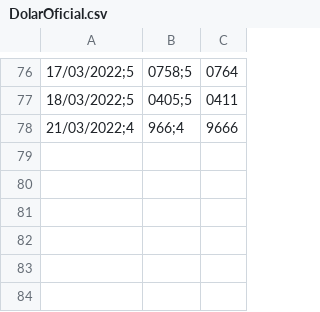
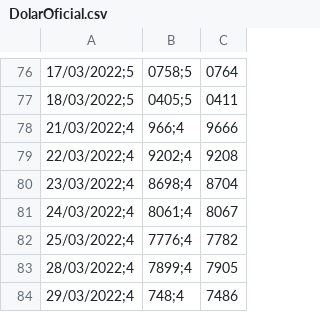
Before and after one commit to renatosts/sql_test, a CSV file: CSV/DolarOficial.csv, drawn as a sheet; only a part is shown, gaps mark what is left out; the diff names each change by its address in the sheet, - before the commit and + after, or states it on an @@ line.

Commit message:
Processamento 30/03/2022

```diff
--- a/CSV/DolarOficial.csv
+++ b/CSV/DolarOficial.csv
+row 79: 22/03/2022;4 | 9202;4 | 9208
+row 80: 23/03/2022;4 | 8698;4 | 8704
+row 81: 24/03/2022;4 | 8061;4 | 8067
+row 82: 25/03/2022;4 | 7776;4 | 7782
+row 83: 28/03/2022;4 | 7899;4 | 7905
+row 84: 29/03/2022;4 | 748;4 | 7486
```
